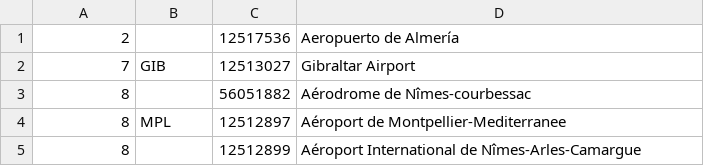
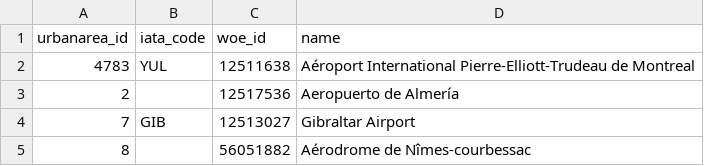
Before and after one commit to straup/whereonearth-aerotropolis, a CSV file: aerotropolis-woe-all.csv, drawn as a sheet; only a part is shown; the shorter side is filled out with more unchanged rows.

Commit message:
add montreal; add iata-woe map

```diff
--- a/aerotropolis-woe-all.csv
+++ b/aerotropolis-woe-all.csv
@@ -1 +1,3 @@
+urbanarea_id,iata_code,woe_id,name
+4783,YUL,12511638,Aéroport International Pierre-Elliott-Trudeau de Montreal
 2,,12517536,Aeropuerto de Almería
```
Also changed, not shown: aerotropolis-compiled.csv, aerotropolis-woe.csv, 2 other files.
